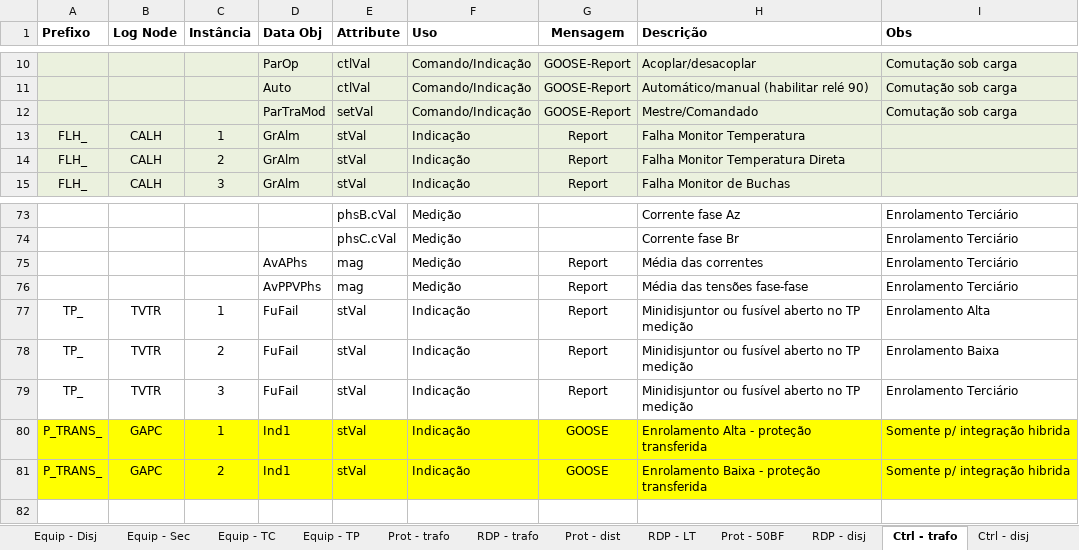
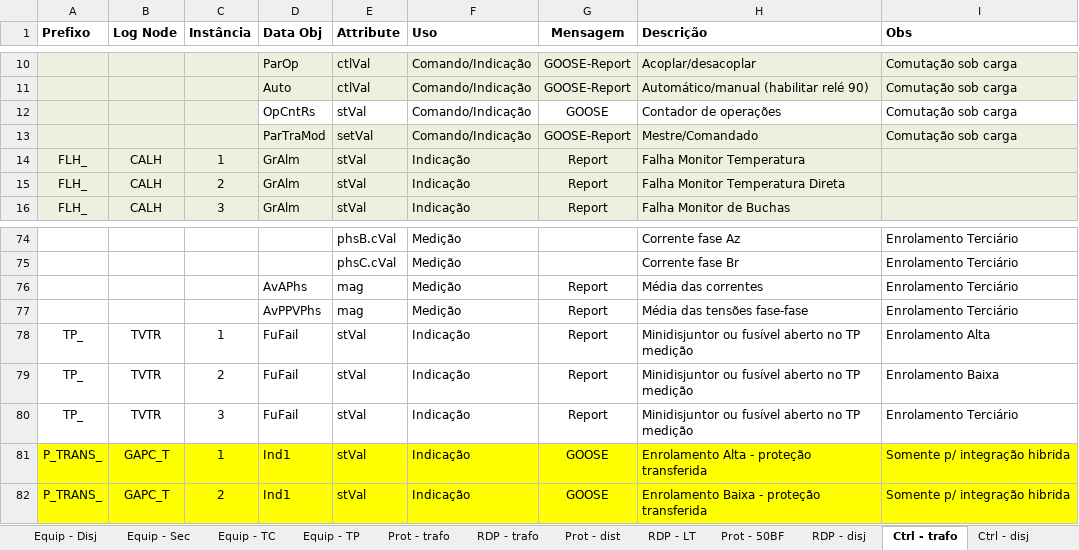
Before and after one commit to zecruel/sand_box, an Excel workbook: ssd/61850_cemig.xlsx, sheet Ctrl - trafo, drawn as a sheet; only a part is shown, gaps mark what is left out; values as stored, in another font and other column widths than the file's, no borders; addresses are those after the commit; the diff names each change by its address in the sheet, - before the commit and + after, or states it on an @@ line.

```diff
--- a/ssd/61850_cemig.xlsx (sheet Ctrl - trafo)
+++ b/ssd/61850_cemig.xlsx (sheet Ctrl - trafo)
+row 12:  |  |  | OpCntRs | stVal | Comando/Indicação | GOOSE | Contador de operações | Comutação sob carga
-B81:B82 (Log Node): GAPC
+B81:B82 (Log Node): GAPC_T
```
Also changed, not shown: sheet Equip - Disj, sheet Prot - trafo, sheet Equip - Trafo Mono, sheet Equip - Trafo Trif, sheet Ctrl - LT, sheet Prot - dist, 2 other files.
